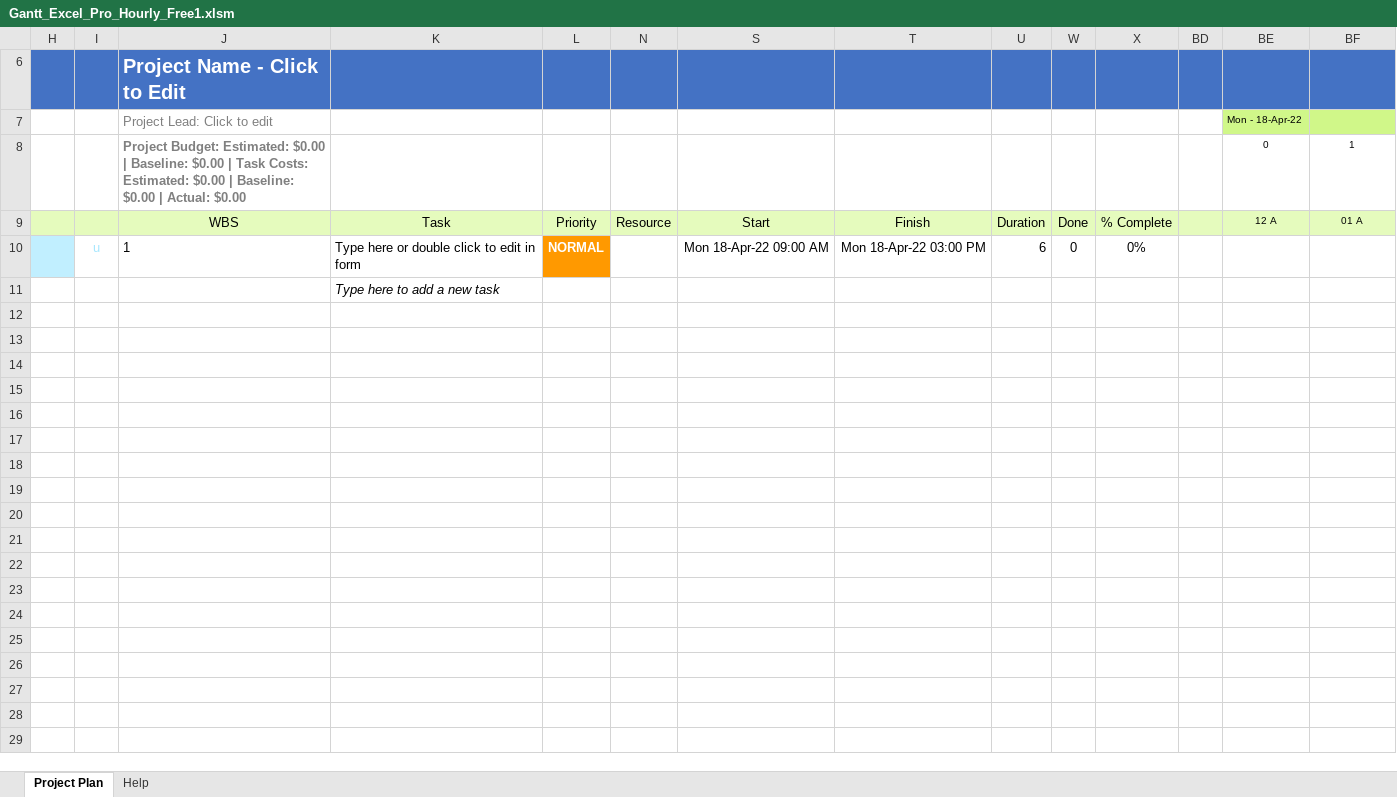
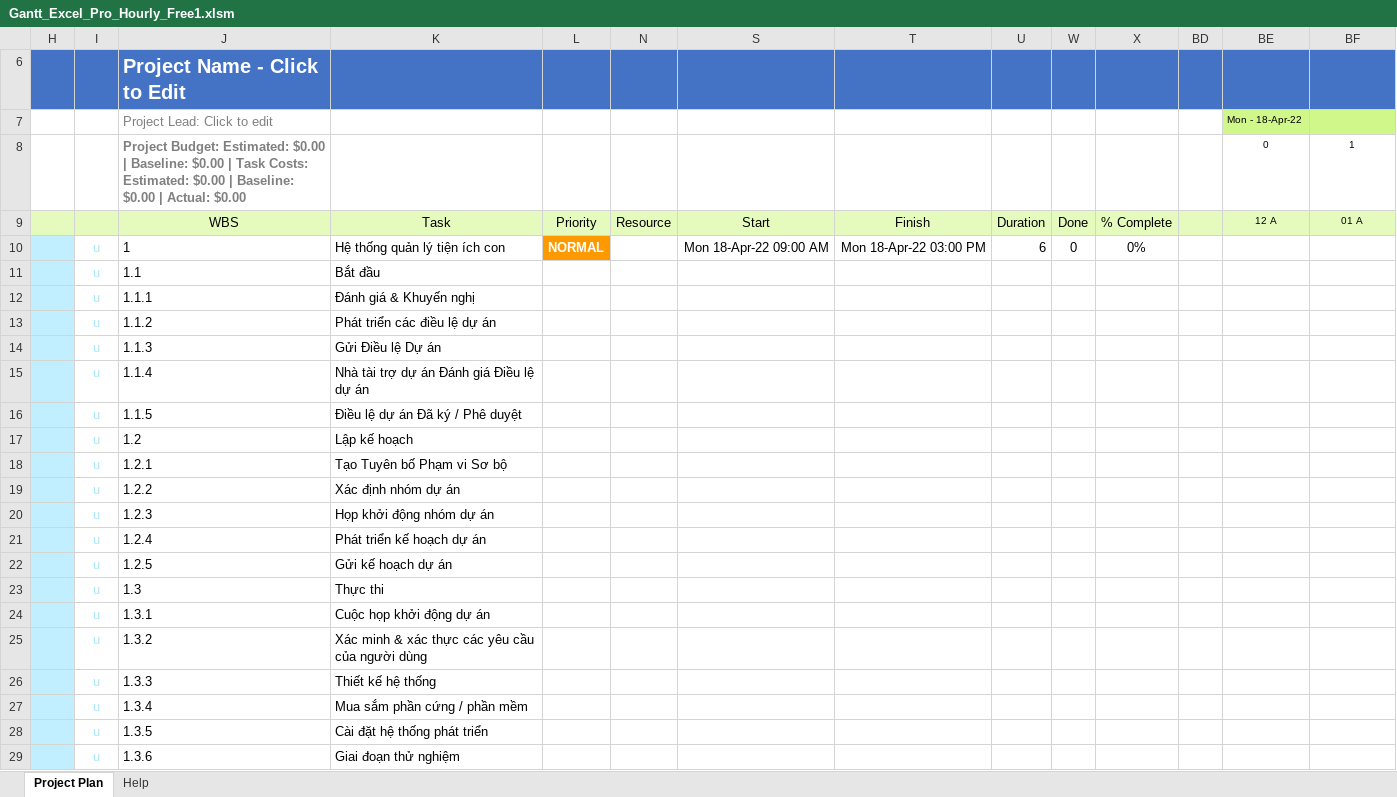
Before and after one commit to DreamLU2508/doccument_PTDAPM, an Excel workbook: Project Planning/Gantt_Excel_Pro_Hourly_Free1.xlsm, sheet Project Plan, drawn as a sheet; only a part is shown; values as stored, in another font and other column widths than the file's, no borders; charts and pictures and conditional formats not drawn; 1 other sheet too large or unreadable and not compared; removed rows and columns are numbered as before the commit, all else as after; rows hold the shown columns only; the diff covers the shown part only; the diff names each change by its address in the sheet, - before the commit and + after, or states it on an @@ line.

```diff
--- a/Project Planning/Gantt_Excel_Pro_Hourly_Free1.xlsm (sheet Project Plan)
+++ b/Project Planning/Gantt_Excel_Pro_Hourly_Free1.xlsm (sheet Project Plan)
-K10: Type here or double click to edit in form
+K10: Hệ thống quản lý tiện ích con
-row 11:  |  |  | Type here to add a new task
+row 11:  | u | 1.1 | Bắt đầu
+row 12:  | u | 1.1.1 | Đánh giá & Khuyến nghị
+row 13:  | u | 1.1.2 | Phát triển các điều lệ dự án
+row 14:  | u | 1.1.3 | Gửi Điều lệ Dự án
+row 15:  | u | 1.1.4 | Nhà tài trợ dự án Đánh giá Điều lệ dự án
+row 16:  | u | 1.1.5 | Điều lệ dự án Đã ký / Phê duyệt
+row 17:  | u | 1.2 | Lập kế hoạch
+row 18:  | u | 1.2.1 | Tạo Tuyên bố Phạm vi Sơ bộ
+row 19:  | u | 1.2.2 | Xác định nhóm dự án
+row 20:  | u | 1.2.3 | Họp khởi động nhóm dự án
+row 21:  | u | 1.2.4 | Phát triển kế hoạch dự án
+row 22:  | u | 1.2.5 | Gửi kế hoạch dự án
+row 23:  | u | 1.3 | Thực thi
+row 24:  | u | 1.3.1 | Cuộc họp khởi động dự án
+row 25:  | u | 1.3.2 | Xác minh & xác thực các yêu cầu của người dùng
+row 26:  | u | 1.3.3 | Thiết kế hệ thống
+row 27:  | u | 1.3.4 | Mua sắm phần cứng / phần mềm
+row 28:  | u | 1.3.5 | Cài đặt hệ thống phát triển
+row 29:  | u | 1.3.6 | Giai đoạn thử nghiệm
```
Also changed, not shown: 11 added rows elsewhere in this sheet, charts or pictures, Project Planning/Gantt_Excel_Pro_Daily_Free1.xlsm, 4 other files.
